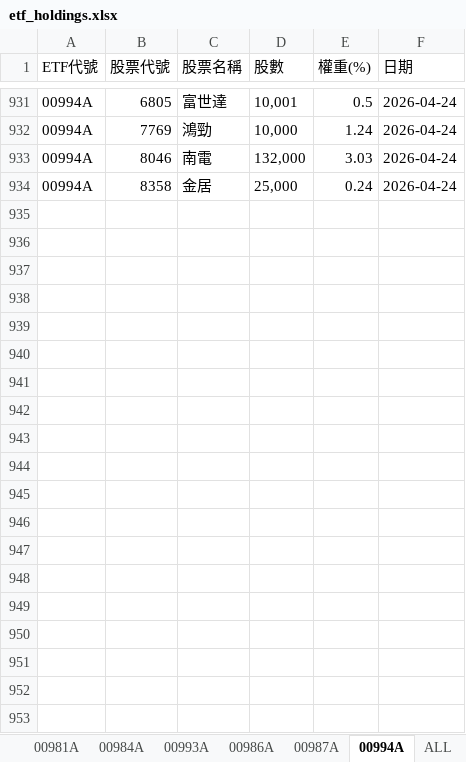
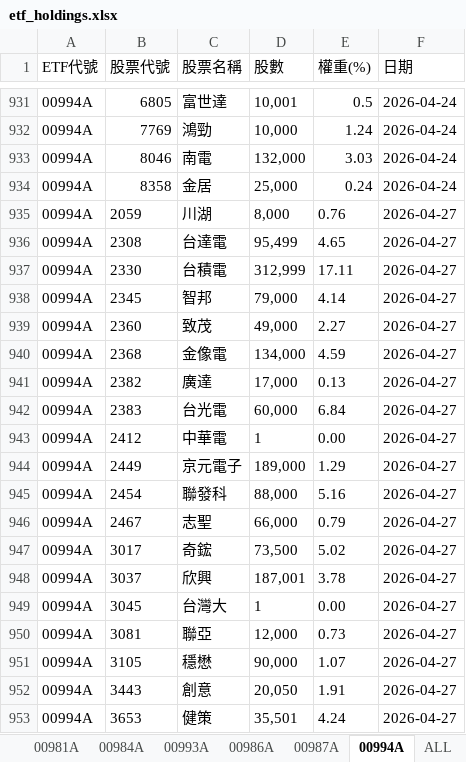
Before and after one commit to Terry-usdc/etf-auto-update, an Excel workbook: etf_holdings.xlsx, sheet 00994A, drawn as a sheet; only a part is shown, gaps mark what is left out; values as stored, in another font and other column widths than the file's, no borders; the diff covers the shown part only; the diff names each change by its address in the sheet, - before the commit and + after, or states it on an @@ line.

```diff
--- a/etf_holdings.xlsx (sheet 00994A)
+++ b/etf_holdings.xlsx (sheet 00994A)
+row 935: 00994A | 2059 | 川湖 | 8,000 | 0.76 | 2026-04-27
+row 936: 00994A | 2308 | 台達電 | 95,499 | 4.65 | 2026-04-27
+row 937: 00994A | 2330 | 台積電 | 312,999 | 17.11 | 2026-04-27
+row 938: 00994A | 2345 | 智邦 | 79,000 | 4.14 | 2026-04-27
+row 939: 00994A | 2360 | 致茂 | 49,000 | 2.27 | 2026-04-27
+row 940: 00994A | 2368 | 金像電 | 134,000 | 4.59 | 2026-04-27
+row 941: 00994A | 2382 | 廣達 | 17,000 | 0.13 | 2026-04-27
+row 942: 00994A | 2383 | 台光電 | 60,000 | 6.84 | 2026-04-27
+row 943: 00994A | 2412 | 中華電 | 1 | 0.00 | 2026-04-27
+row 944: 00994A | 2449 | 京元電子 | 189,000 | 1.29 | 2026-04-27
+row 945: 00994A | 2454 | 聯發科 | 88,000 | 5.16 | 2026-04-27
+row 946: 00994A | 2467 | 志聖 | 66,000 | 0.79 | 2026-04-27
+row 947: 00994A | 3017 | 奇鋐 | 73,500 | 5.02 | 2026-04-27
+row 948: 00994A | 3037 | 欣興 | 187,001 | 3.78 | 2026-04-27
+row 949: 00994A | 3045 | 台灣大 | 1 | 0.00 | 2026-04-27
+row 950: 00994A | 3081 | 聯亞 | 12,000 | 0.73 | 2026-04-27
+row 951: 00994A | 3105 | 穩懋 | 90,000 | 1.07 | 2026-04-27
+row 952: 00994A | 3443 | 創意 | 20,050 | 1.91 | 2026-04-27
+row 953: 00994A | 3653 | 健策 | 35,501 | 4.24 | 2026-04-27
```
Also changed, not shown: 16 added rows elsewhere in this sheet, sheet ALL, sheet 00981A, sheet 00987A, sheet 00986A.
